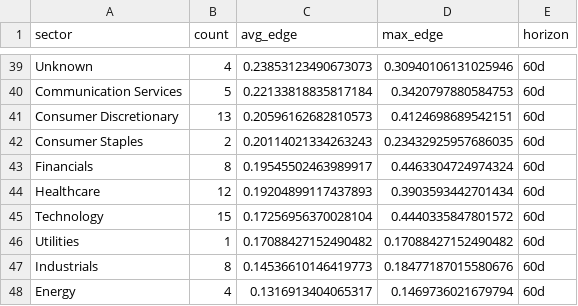
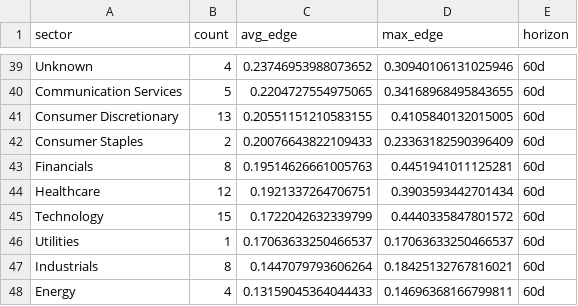
Before and after one commit to helioskozak-cloud/regime-desk, a CSV file: data/theme_summary.csv, drawn as a sheet; only a part is shown, gaps mark what is left out; the diff covers the shown part only; the diff names each change by its address in the sheet, - before the commit and + after, or states it on an @@ line.

```diff
--- a/data/theme_summary.csv
+++ b/data/theme_summary.csv
-C39 (avg_edge): 0.23853123490673073
+C39 (avg_edge): 0.23746953988073652
-C40 (avg_edge): 0.22133818835817184
+C40 (avg_edge): 0.2204727554975065
-D40 (max_edge): 0.3420797880584753
+D40 (max_edge): 0.34168968495843655
-C41 (avg_edge): 0.20596162682810573
+C41 (avg_edge): 0.20551151210583155
-D41 (max_edge): 0.4124698689542151
+D41 (max_edge): 0.4105840132015005
-C42 (avg_edge): 0.20114021334263243
+C42 (avg_edge): 0.20076643822109433
-D42 (max_edge): 0.23432925957686035
+D42 (max_edge): 0.23363182590396409
-C43 (avg_edge): 0.19545502463989917
+C43 (avg_edge): 0.19514626661005763
-D43 (max_edge): 0.4463304724974324
+D43 (max_edge): 0.4451941011125281
-C44 (avg_edge): 0.19204899117437893
+C44 (avg_edge): 0.1921337264706751
-C45 (avg_edge): 0.17256956370028104
+C45 (avg_edge): 0.1722042632339799
-C46 (avg_edge): 0.17088427152490482
+C46 (avg_edge): 0.17063633250466537
-D46 (max_edge): 0.17088427152490482
+D46 (max_edge): 0.17063633250466537
-C47 (avg_edge): 0.14536610146419773
+C47 (avg_edge): 0.1447079793606264
-D47 (max_edge): 0.18477187015580676
+D47 (max_edge): 0.18425132767816021
-C48 (avg_edge): 0.1316913404065317
+C48 (avg_edge): 0.13159045364044433
-D48 (max_edge): 0.1469736021679794
+D48 (max_edge): 0.14696368166799811
```
Also changed, not shown: 1 added row, 1 removed row and 62 edited cells elsewhere in this file, data/market_signals.csv, 6 other files.
